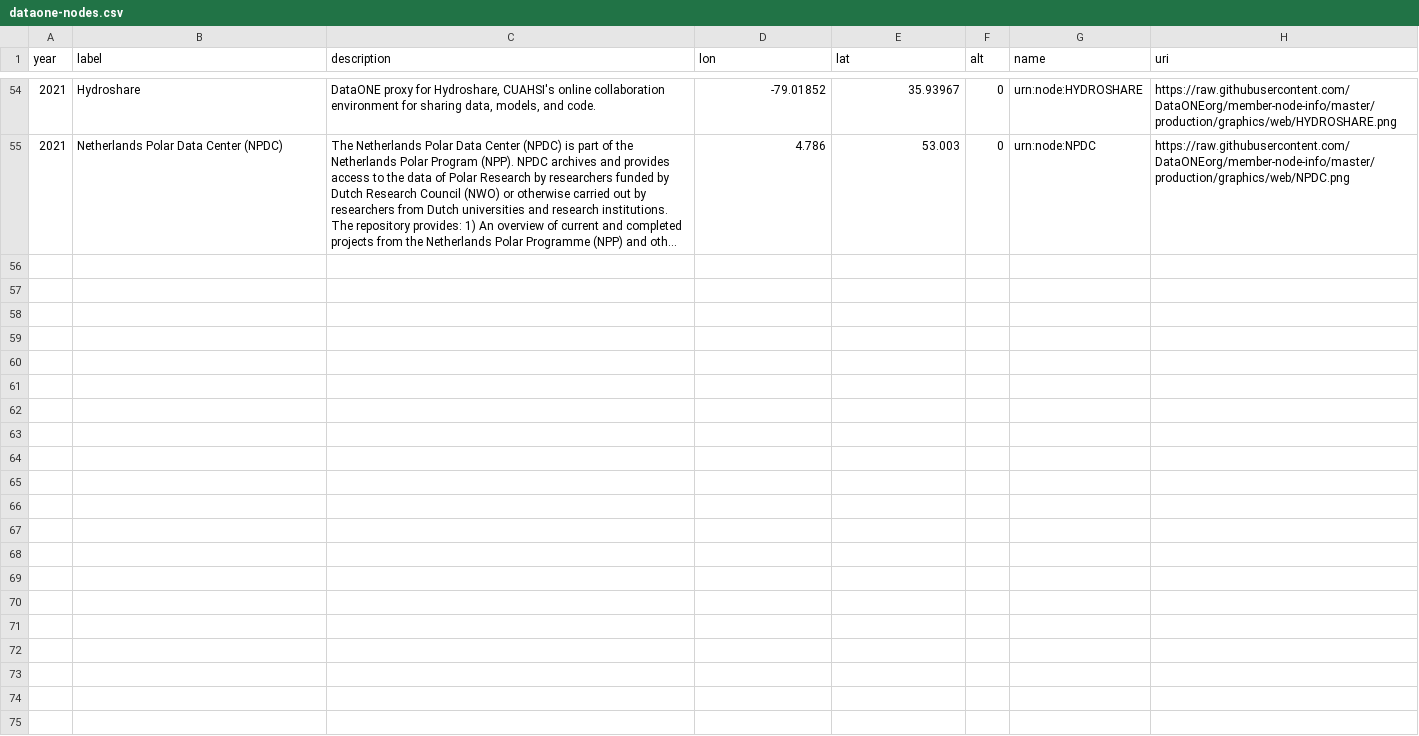
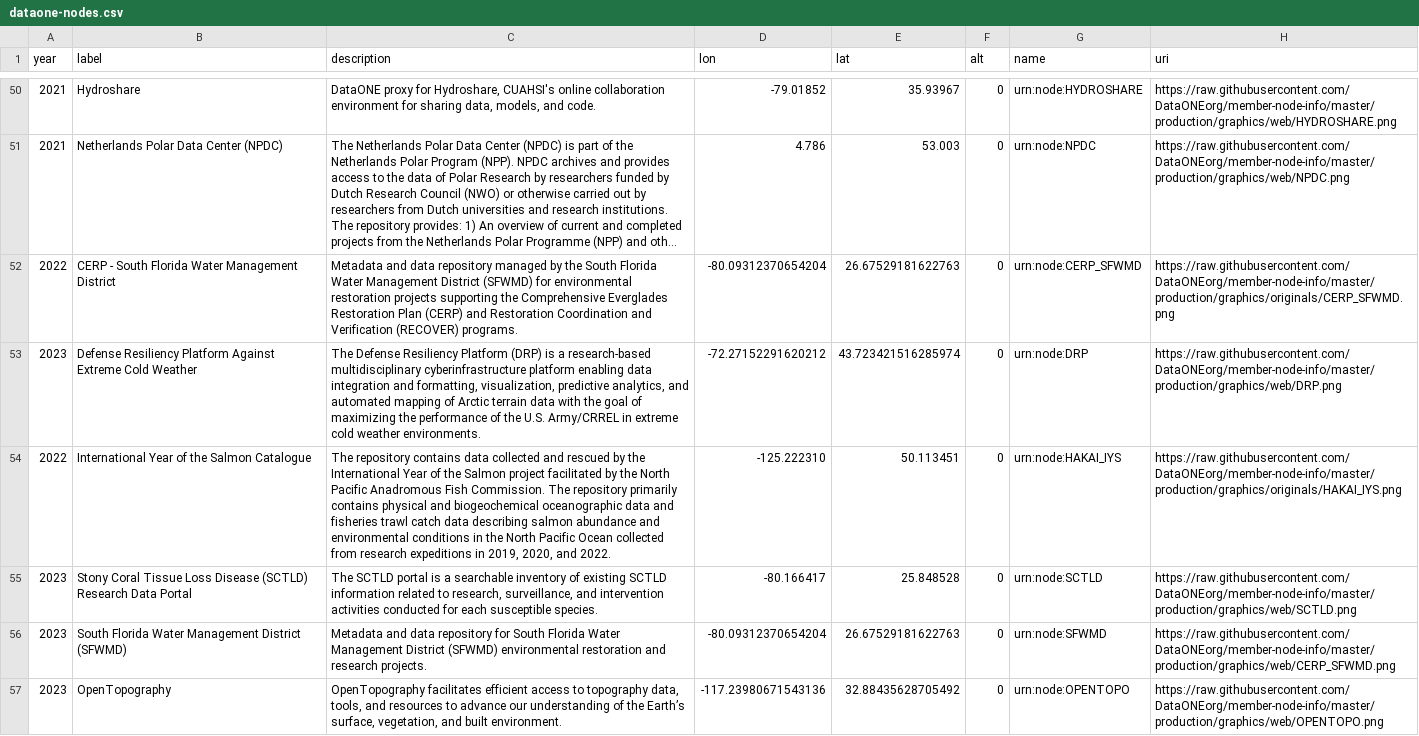
Before and after one commit to DataONEorg/dataone-repo-map, a CSV file: dataone-nodes.csv, drawn as a sheet; only a part is shown, gaps mark what is left out; long unchanged cells end in …; the diff covers the shown part only; the diff names each change by its address in the sheet, - before the commit and + after, or states it on an @@ line.

Commit message:
Updated list of repos, and map colors.

```diff
--- a/dataone-nodes.csv
+++ b/dataone-nodes.csv
+row 52: 2022 | CERP - South Florida Water Management District | Metadata and data repository managed by the South Florida Water Management District (SFWMD) for environmental restoration projects supporting the Comprehensive Everglades Restoration Plan (CERP) and Restoration Coordination and Verification (RECOVER) programs. | -80.09312370654204 | 26.67529181622763 | 0 | urn:node:CERP_SFWMD | https://raw.githubusercontent.com/DataONEorg/member-node-info/master/production/graphics/originals/CERP_SFWMD.png
+row 53: 2023 | Defense Resiliency Platform Against Extreme Cold Weather | The Defense Resiliency Platform (DRP) is a research-based multidisciplinary cyberinfrastructure platform enabling data integration and formatting, visualization, predictive analytics, and automated mapping of Arctic terrain data with the goal of maximizing the performance of the U.S. Army/CRREL in extreme cold weather environments. | -72.27152291620212 | 43.723421516285974 | 0 | urn:node:DRP | https://raw.githubusercontent.com/DataONEorg/member-node-info/master/production/graphics/web/DRP.png
+row 54: 2022 | International Year of the Salmon Catalogue | The repository contains data collected and rescued by the International Year of the Salmon project facilitated by the North Pacific Anadromous Fish Commission. The repository primarily contains physical and biogeochemical oceanographic data and fisheries trawl catch data describing salmon abundance and environmental conditions in the North Pacific Ocean collected from research expeditions in 2019, 2020, and 2022. | -125.222310 | 50.113451 | 0 | urn:node:HAKAI_IYS | https://raw.githubusercontent.com/DataONEorg/member-node-info/master/production/graphics/originals/HAKAI_IYS.png
+row 55: 2023 | Stony Coral Tissue Loss Disease (SCTLD) Research Data Portal | The SCTLD portal is a searchable inventory of existing SCTLD information related to research, surveillance, and intervention activities conducted for each susceptible species. | -80.166417 | 25.848528 | 0 | urn:node:SCTLD | https://raw.githubusercontent.com/DataONEorg/member-node-info/master/production/graphics/web/SCTLD.png
+row 56: 2023 | South Florida Water Management District (SFWMD) | Metadata and data repository for South Florida Water Management District (SFWMD) environmental restoration and research projects. | -80.09312370654204 | 26.67529181622763 | 0 | urn:node:SFWMD | https://raw.githubusercontent.com/DataONEorg/member-node-info/master/production/graphics/web/CERP_SFWMD.png
+row 57: 2023 | OpenTopography | OpenTopography facilitates efficient access to topography data, tools, and resources to advance our understanding of the Earth’s surface, vegetation, and built environment. | -117.23980671543136 | 32.88435628705492 | 0 | urn:node:OPENTOPO | https://raw.githubusercontent.com/DataONEorg/member-node-info/master/production/graphics/web/OPENTOPO.png
```
Also changed, not shown: 6 added rows, 4 removed rows and 6 edited cells elsewhere in this file, 1 other file.
